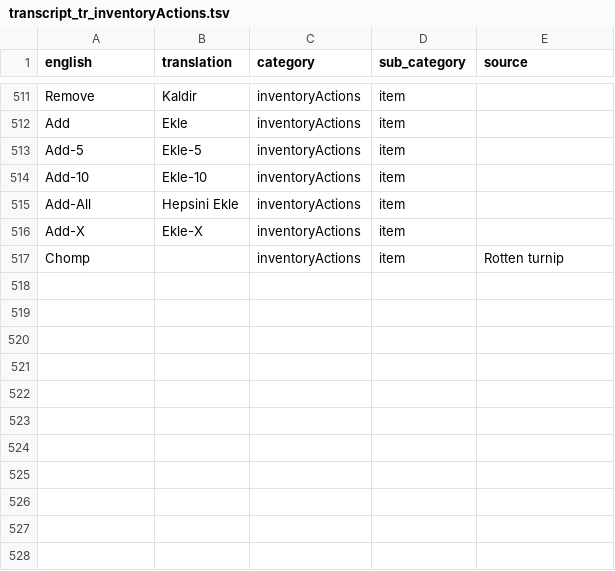
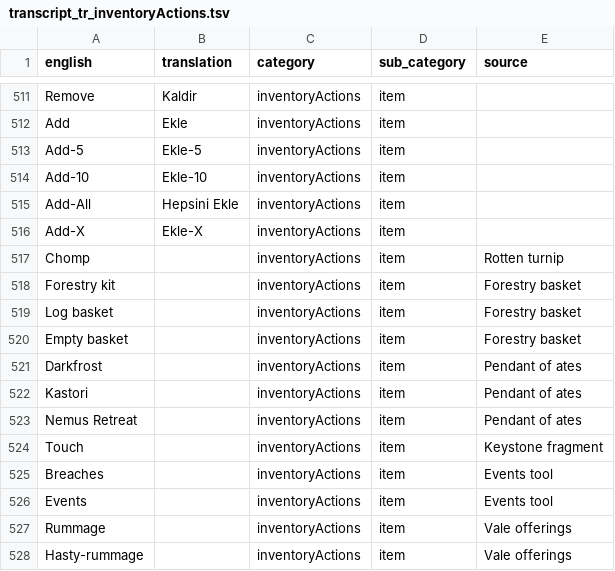
Before and after one commit to YS-jack/Runelingual-Transcripts, a TSV file: draft/tr/transcript_tr_inventoryActions.tsv, drawn as a sheet; only a part is shown, gaps mark what is left out; the diff names each change by its address in the sheet, - before the commit and + after, or states it on an @@ line.

Commit message:
Add files via upload
Updating the draft files

```diff
--- a/draft/tr/transcript_tr_inventoryActions.tsv
+++ b/draft/tr/transcript_tr_inventoryActions.tsv
+row 518: Forestry kit |  | inventoryActions | item | Forestry basket
+row 519: Log basket |  | inventoryActions | item | Forestry basket
+row 520: Empty basket |  | inventoryActions | item | Forestry basket
+row 521: Darkfrost |  | inventoryActions | item | Pendant of ates
+row 522: Kastori |  | inventoryActions | item | Pendant of ates
+row 523: Nemus Retreat |  | inventoryActions | item | Pendant of ates
+row 524: Touch |  | inventoryActions | item | Keystone fragment
+row 525: Breaches |  | inventoryActions | item | Events tool
+row 526: Events |  | inventoryActions | item | Events tool
+row 527: Rummage |  | inventoryActions | item | Vale offerings
+row 528: Hasty-rummage |  | inventoryActions | item | Vale offerings
```
Also changed, not shown: draft/tr/transcript_tr_actions.tsv, draft/tr/transcript_tr_interface.tsv, 6 other files.
